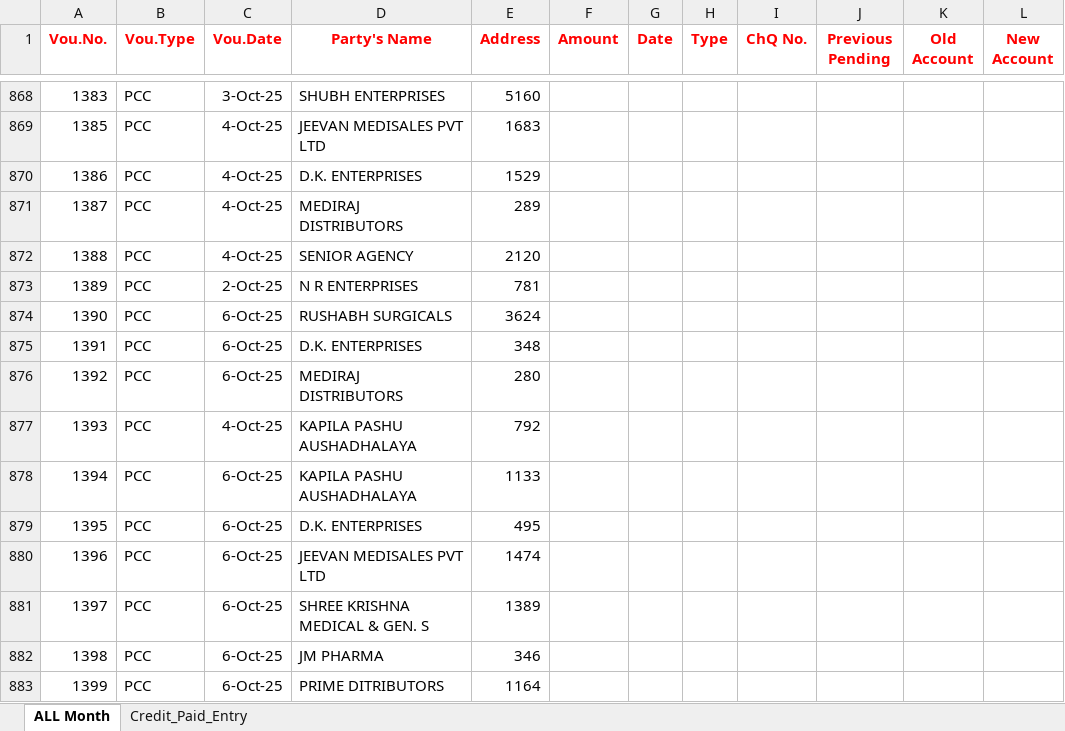
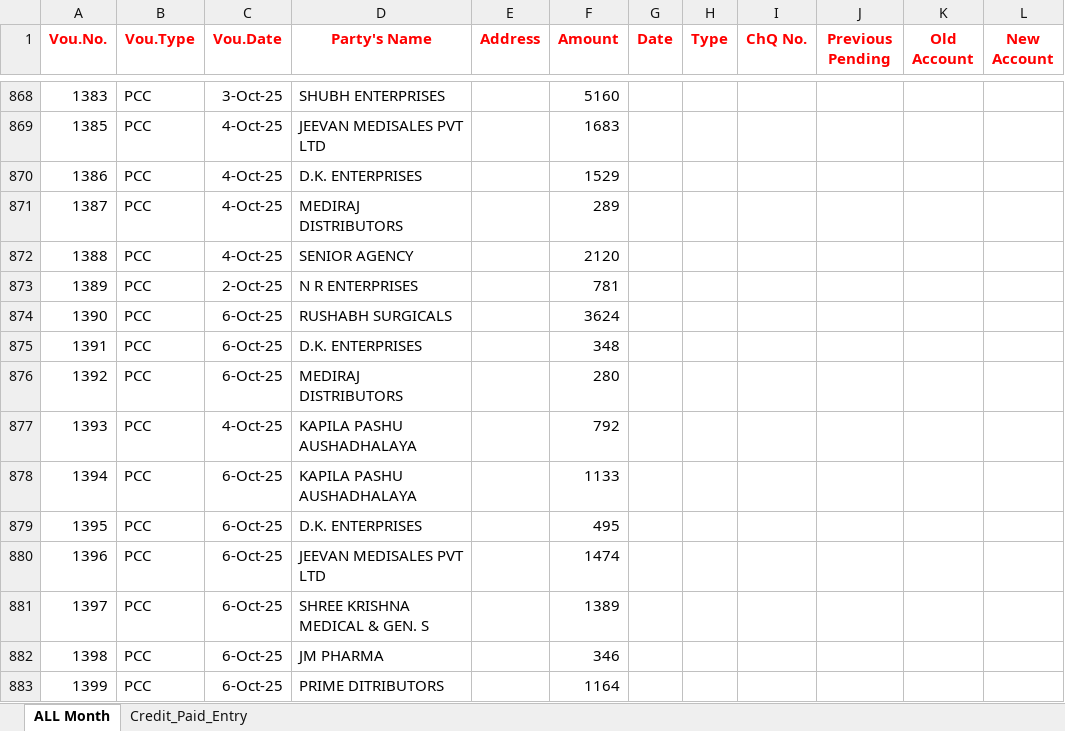
Before and after one commit to shubham1887/ShreeSeva_Accounting, an Excel workbook: System_Puchase.xlsx, sheet ALL Month, drawn as a sheet; only a part is shown, gaps mark what is left out; values as stored, in another font and other column widths than the file's, no borders; conditional formats not drawn; the diff covers the shown part only; the diff names each change by its address in the sheet, - before the commit and + after, or states it on an @@ line.

```diff
--- a/System_Puchase.xlsx (sheet ALL Month)
+++ b/System_Puchase.xlsx (sheet ALL Month)
-E868 (Address): 5160
+E868 (Address): (empty)
-F868 (Amount): (empty)
+F868 (Amount): 5160
-E869 (Address): 1683
+E869 (Address): (empty)
-F869 (Amount): (empty)
+F869 (Amount): 1683
-E870 (Address): 1529
+E870 (Address): (empty)
-F870 (Amount): (empty)
+F870 (Amount): 1529
-E871 (Address): 289
+E871 (Address): (empty)
-F871 (Amount): (empty)
+F871 (Amount): 289
-E872 (Address): 2120
+E872 (Address): (empty)
-F872 (Amount): (empty)
+F872 (Amount): 2120
-E873 (Address): 781
+E873 (Address): (empty)
-F873 (Amount): (empty)
+F873 (Amount): 781
-E874 (Address): 3624
+E874 (Address): (empty)
-F874 (Amount): (empty)
+F874 (Amount): 3624
-E875 (Address): 348
+E875 (Address): (empty)
-F875 (Amount): (empty)
+F875 (Amount): 348
-E876 (Address): 280
+E876 (Address): (empty)
-F876 (Amount): (empty)
+F876 (Amount): 280
-E877 (Address): 792
+E877 (Address): (empty)
-F877 (Amount): (empty)
+F877 (Amount): 792
-E878 (Address): 1133
+E878 (Address): (empty)
-F878 (Amount): (empty)
+F878 (Amount): 1133
-E879 (Address): 495
+E879 (Address): (empty)
-F879 (Amount): (empty)
+F879 (Amount): 495
-E880 (Address): 1474
+E880 (Address): (empty)
-F880 (Amount): (empty)
+F880 (Amount): 1474
-E881 (Address): 1389
+E881 (Address): (empty)
-F881 (Amount): (empty)
+F881 (Amount): 1389
-E882 (Address): 346
+E882 (Address): (empty)
-F882 (Amount): (empty)
+F882 (Amount): 346
-E883 (Address): 1164
+E883 (Address): (empty)
-F883 (Amount): (empty)
+F883 (Amount): 1164
```
Also changed, not shown: 326 edited cells elsewhere in this sheet.
